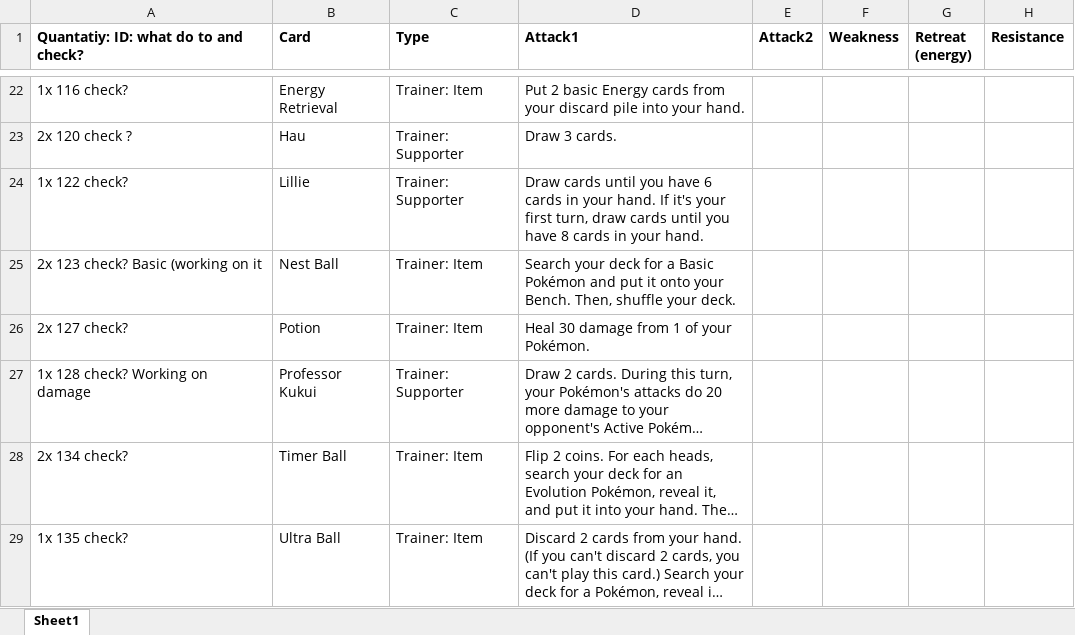
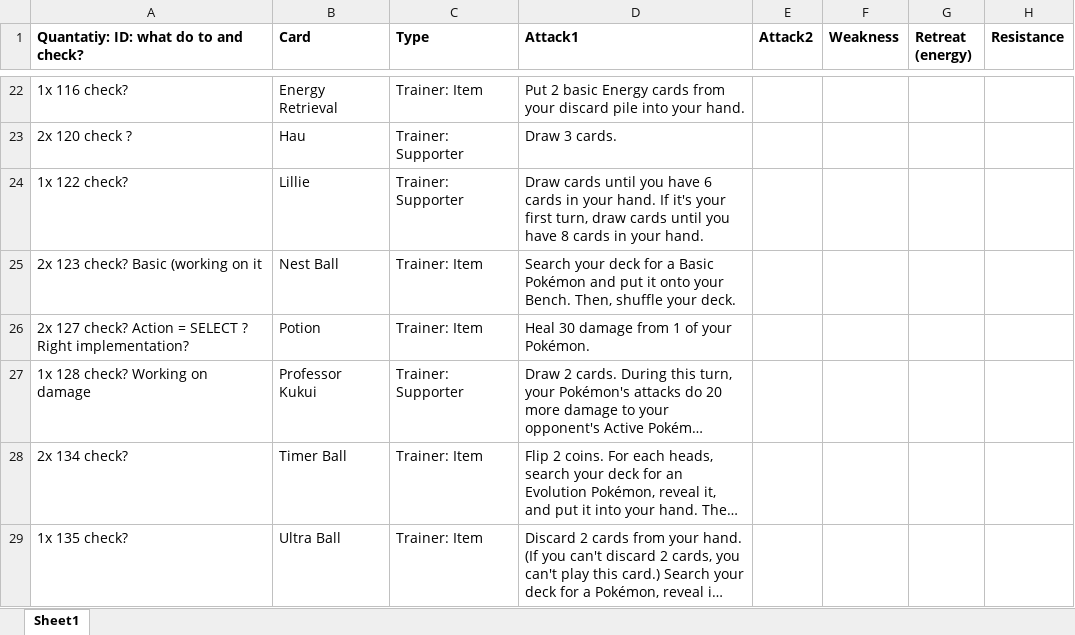
Before and after one commit to nitronoid/PokemonTCG, an Excel workbook: BrightTide/Pokemon_Card_Bright_Tide_list.xlsx, sheet Sheet1, drawn as a sheet; only a part is shown, gaps mark what is left out; long unchanged cells end in …; values as stored, in another font and other column widths than the file's, no borders; the diff names each change by its address in the sheet, - before the commit and + after, or states it on an @@ line.

Commit message:
add comments, need to work on

```diff
--- a/BrightTide/Pokemon_Card_Bright_Tide_list.xlsx (sheet Sheet1)
+++ b/BrightTide/Pokemon_Card_Bright_Tide_list.xlsx (sheet Sheet1)
-A26: 2x 127 check?
+A26: 2x 127 check? Action = SELECT ? Right implementation?
```
